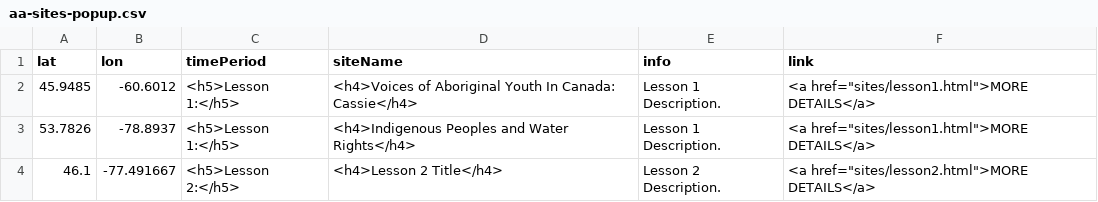
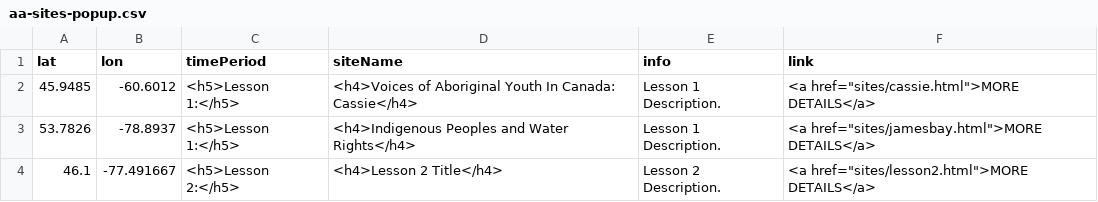
Before and after one commit to smol023/FNMI, a CSV file: sites/aa-sites-popup.csv, drawn as a sheet.

Commit message:
Update aa-sites-popup.csv

```diff
--- a/sites/aa-sites-popup.csv
+++ b/sites/aa-sites-popup.csv
@@ -1,4 +1,4 @@
 lat,lon,timePeriod,siteName,info,link
-45.9485, -60.6012,<h5>Lesson 1:</h5>,<h4>Voices of Aboriginal Youth In Canada: Cassie</h4>,Lesson 1 Description.,<a href="sites/lesson1.html">MORE DETAILS</a>
-53.7826, -78.8937,<h5>Lesson 1:</h5>,<h4>Indigenous Peoples and Water Rights</h4>,"Lesson 1 Description.",<a href="sites/lesson1.html">MORE DETAILS</a>
+45.9485, -60.6012,<h5>Lesson 1:</h5>,<h4>Voices of Aboriginal Youth In Canada: Cassie</h4>,Lesson 1 Description.,<a href="sites/cassie.html">MORE DETAILS</a>
+53.7826, -78.8937,<h5>Lesson 1:</h5>,<h4>Indigenous Peoples and Water Rights</h4>,"Lesson 1 Description.",<a href="sites/jamesbay.html">MORE DETAILS</a>
 46.1,-77.491667,<h5>Lesson 2:</h5>,<h4>Lesson 2 Title</h4>,"Lesson 2 Description.",<a href="sites/lesson2.html">MORE DETAILS</a>
```
